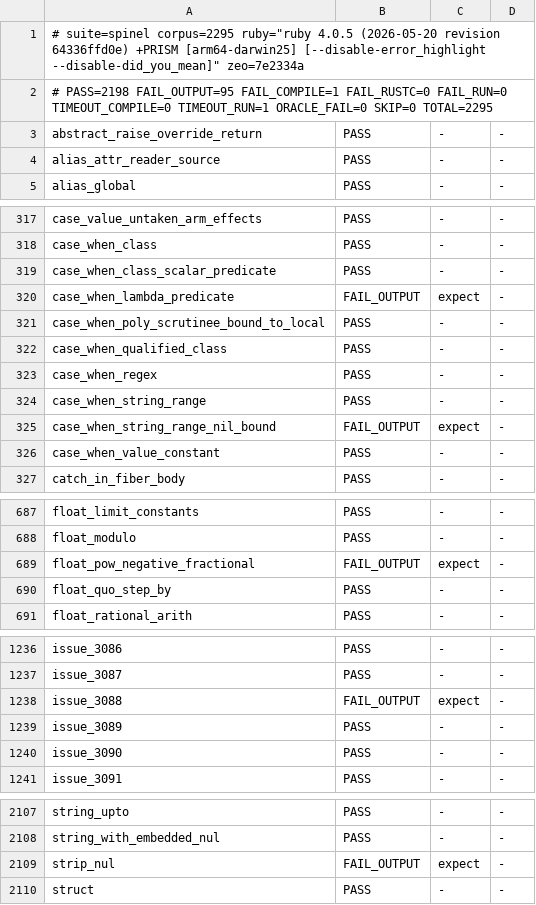
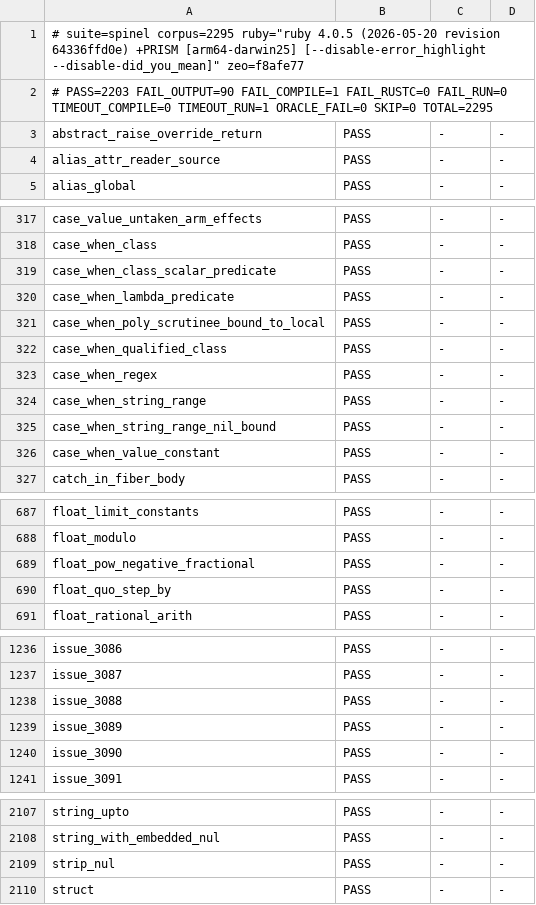
Before and after one commit to ryanseys/zeo, a TSV file: conformance/scoreboard.tsv, drawn as a sheet; only a part is shown, gaps mark what is left out.

Commit message:
case/when Proc predicates, nil range bounds, Float** domain, UncaughtThrowError, strip NUL, scrub default
- case/when now dispatches Proc#=== (calls the lambda with the subject), so
  `when ->(v) { ... }` matches instead of always falling through.
- A nil endpoint of a Range (beginless/endless, or an unset ivar bound) is an
  open side under Range#===/#cover?, matching CRuby.
- Float ** with a negative base and fractional exponent raises Math::DomainError
  (was NaN) via a fallible float_pow_checked fast path.
- UncaughtThrowError.new requires (tag, value): a 0/1-arg .new raises
  ArgumentError, while the internal throw path's message-only construction works.
- String#strip/#lstrip/#rstrip strip the NUL byte too (CRuby's "\0\t\n\v\f\r ").
- String#scrub with no argument defaults to U+FFFD for a Unicode encoding.

Fixes case_when_lambda_predicate, case_when_string_range_nil_bound,
float_pow_negative_fractional, issue_3088, strip_nul.

```diff
--- a/conformance/scoreboard.tsv
+++ b/conformance/scoreboard.tsv
@@ -1,3 +1,3 @@
-# suite=spinel corpus=2295 ruby="ruby 4.0.5 (2026-05-20 revision 64336ffd0e) +PRISM [arm64-darwin25] [--disable-error_highlight --disable-did_you_mean]" zeo=7e2334a
-# PASS=2198 FAIL_OUTPUT=95 FAIL_COMPILE=1 FAIL_RUSTC=0 FAIL_RUN=0 TIMEOUT_COMPILE=0 TIMEOUT_RUN=1 ORACLE_FAIL=0 SKIP=0 TOTAL=2295
+# suite=spinel corpus=2295 ruby="ruby 4.0.5 (2026-05-20 revision 64336ffd0e) +PRISM [arm64-darwin25] [--disable-error_highlight --disable-did_you_mean]" zeo=f8afe77
+# PASS=2203 FAIL_OUTPUT=90 FAIL_COMPILE=1 FAIL_RUSTC=0 FAIL_RUN=0 TIMEOUT_COMPILE=0 TIMEOUT_RUN=1 ORACLE_FAIL=0 SKIP=0 TOTAL=2295
 abstract_raise_override_return	PASS	-	-
@@ -319,3 +319,3 @@ case_when_class	PASS	-	-
 case_when_class_scalar_predicate	PASS	-	-
-case_when_lambda_predicate	FAIL_OUTPUT	expect	-
+case_when_lambda_predicate	PASS	-	-
 case_when_poly_scrutinee_bound_to_local	PASS	-	-
@@ -324,3 +324,3 @@ case_when_regex	PASS	-	-
 case_when_string_range	PASS	-	-
-case_when_string_range_nil_bound	FAIL_OUTPUT	expect	-
+case_when_string_range_nil_bound	PASS	-	-
 case_when_value_constant	PASS	-	-
@@ -688,3 +688,3 @@ float_limit_constants	PASS	-	-
 float_modulo	PASS	-	-
-float_pow_negative_fractional	FAIL_OUTPUT	expect	-
+float_pow_negative_fractional	PASS	-	-
 float_quo_step_by	PASS	-	-
@@ -1237,3 +1237,3 @@ issue_3086	PASS	-	-
 issue_3087	PASS	-	-
-issue_3088	FAIL_OUTPUT	expect	-
+issue_3088	PASS	-	-
 issue_3089	PASS	-	-
@@ -2108,3 +2108,3 @@ string_upto	PASS	-	-
 string_with_embedded_nul	PASS	-	-
-strip_nul	FAIL_OUTPUT	expect	-
+strip_nul	PASS	-	-
 struct	PASS	-	-
```
Also changed, not shown: 7 other files.
